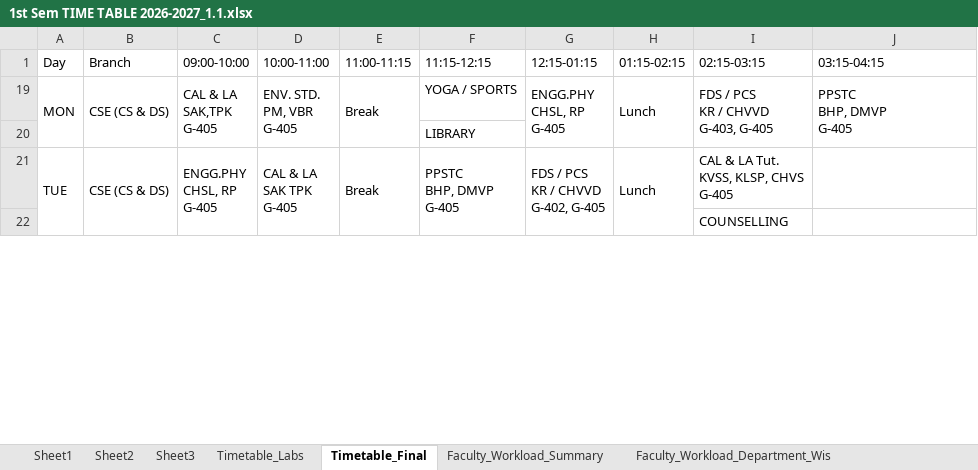
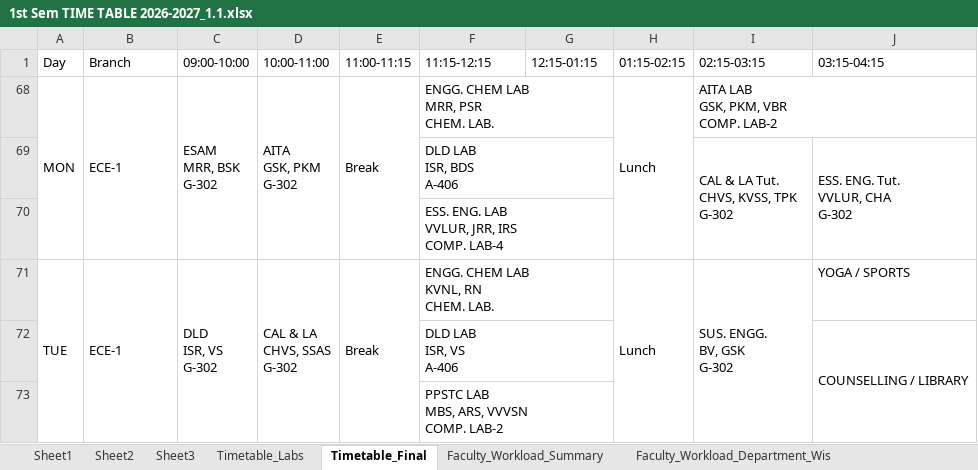
Before and after one commit to saran-neralla7/tt-analytics, an Excel workbook: timetables/1st Sem TIME TABLE 2026-2027_1.1.xlsx, sheet Timetable_Final, drawn as a sheet; only a part is shown; values as stored, in another font and other column widths than the file's, no cell formats; charts and pictures not drawn; removed rows and columns are numbered as before the commit, all else as after; ↵ is a line break in a cell; the diff covers the shown part only; the diff names each change by its address in the sheet, - before the commit and + after, or states it on an @@ line.

Commit message:
chore(data): sync timetables from updated Excel resolving VBR Thursday clash

```diff
--- a/timetables/1st Sem TIME TABLE 2026-2027_1.1.xlsx (sheet Timetable_Final)
+++ b/timetables/1st Sem TIME TABLE 2026-2027_1.1.xlsx (sheet Timetable_Final)
-B68 (Branch): CSE (CS & DS)
+B68 (Branch): ECE-1
-C68 (09:00-10:00): CAL & LA ↵ SAK,TPK ↵ G-405
+C68 (09:00-10:00): ESAM ↵ MRR, BSK ↵ G-302
-D68 (10:00-11:00): ENV. STD. ↵ PM, VBR ↵ G-405
+D68 (10:00-11:00): AITA ↵ GSK, PKM ↵ G-302
-F68 (11:15-12:15): YOGA / SPORTS
+F68 (11:15-12:15): ENGG. CHEM LAB ↵ MRR, PSR ↵ CHEM. LAB.
+F68:G68 merged
-G68 (12:15-01:15): ENGG.PHY ↵ CHSL, RP ↵ G-405
+G68 (12:15-01:15): (empty)
-G19:G20 merged
-I68 (02:15-03:15): FDS / PCS ↵ KR / CHVVD ↵ G-403, G-405
+I68 (02:15-03:15): AITA LAB ↵ GSK, PKM, VBR ↵ COMP. LAB-2
-I19:I20 merged
+I68:J68 merged
-J68 (03:15-04:15): PPSTC ↵ BHP, DMVP ↵ G-405
+J68 (03:15-04:15): (empty)
-J19:J20 merged
@@ row 69 unhidden:  |  |  |  |  | DLD LAB ↵ ISR, BDS ↵ A-406 |  |  | CAL & LA Tut. ↵ CHVS, KVSS, TPK ↵ G-302 | ESS. ENG. Tut. ↵ VVLUR, CHA ↵ G-302 @@
-F70 (11:15-12:15): LIBRARY
+F70 (11:15-12:15): ESS. ENG. LAB ↵ VVLUR, JRR, IRS ↵ COMP. LAB-4
+F70:G70 merged
-B71 (Branch): CSE (CS & DS)
+B71 (Branch): ECE-1
-C71 (09:00-10:00): ENGG.PHY ↵ CHSL, RP ↵ G-405
+C71 (09:00-10:00): DLD ↵ ISR, VS ↵ G-302
-D71 (10:00-11:00): CAL & LA ↵ SAK TPK ↵ G-405
+D71 (10:00-11:00): CAL & LA ↵ CHVS, SSAS ↵ G-302
-F71 (11:15-12:15): PPSTC ↵ BHP, DMVP ↵ G-405
+F71 (11:15-12:15): ENGG. CHEM LAB ↵ KVNL, RN ↵ CHEM. LAB.
-F21:F22 merged
+F71:G71 merged
-G71 (12:15-01:15): FDS / PCS ↵ KR / CHVVD ↵ G-402, G-405
+G71 (12:15-01:15): (empty)
-G21:G22 merged
-I71 (02:15-03:15): CAL & LA Tut. ↵ KVSS, KLSP, CHVS ↵ G-405
+I71 (02:15-03:15): SUS. ENGG. ↵ BV, GSK ↵ G-302
+I71:I73 merged
-J71 (03:15-04:15): (empty)
+J71 (03:15-04:15): YOGA / SPORTS
-row 22:  |  |  |  |  |  |  |  | COUNSELLING
@@ row 72 unhidden:  |  |  |  |  | DLD LAB ↵ ISR, VS ↵ A-406 |  |  |  | COUNSELLING / LIBRARY @@
@@ row 73 unhidden:  |  |  |  |  | PPSTC LAB ↵ MBS, ARS, VVVSN ↵ COMP. LAB-2 @@
```
Also changed, not shown: 7 hidden or unhidden rows, 20 edited cells and merged cells elsewhere in this sheet, sheet Sheet2, cell formats, hidden cells, 1 other file.
